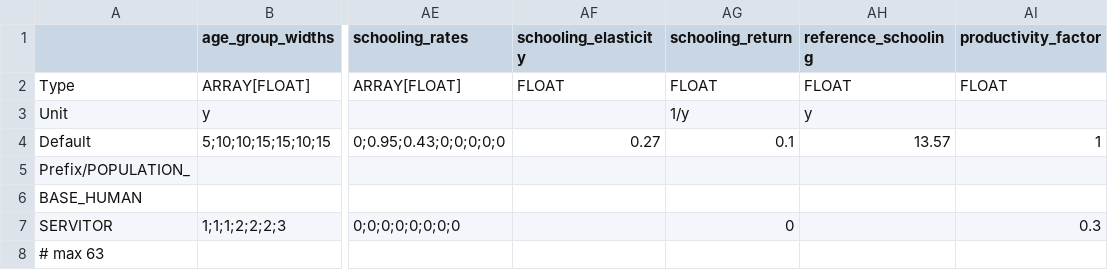
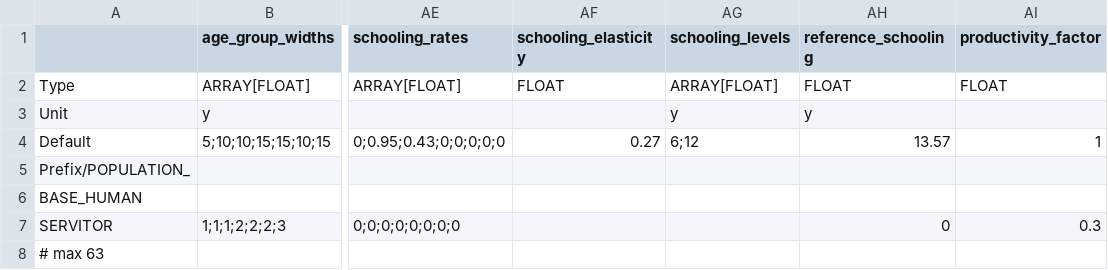
Before and after one commit to t2civ/astropolis_public, a TSV file: tables/populations.tsv, drawn as a sheet; only a part is shown, gaps mark what is left out; the diff names each change by its address in the sheet, - before the commit and + after, or states it on an @@ line.

```diff
--- a/tables/populations.tsv
+++ b/tables/populations.tsv
-AG1: schooling_return
+AG1: schooling_levels
-AG2 (schooling_levels): FLOAT
+AG2 (schooling_levels): ARRAY[FLOAT]
-AG3 (schooling_levels): 1/y
+AG3 (schooling_levels): y
-AG4 (schooling_levels): 0.1
+AG4 (schooling_levels): 6;12
-AG7 (schooling_levels): 0
+AG7 (schooling_levels): (empty)
-AH7 (reference_schooling): (empty)
+AH7 (reference_schooling): 0
```
Also changed, not shown: tables/facilities_modules.tsv, tables/operations.tsv, 6 other files.
